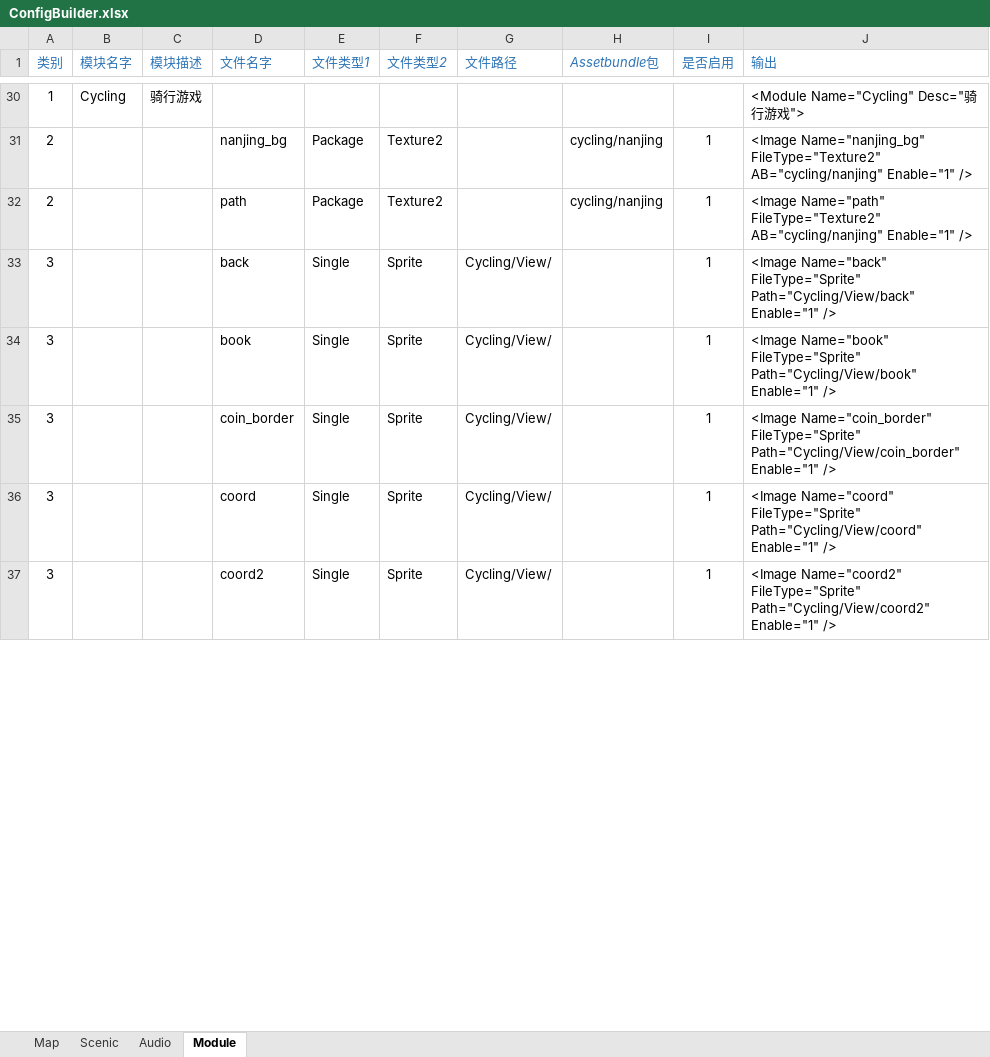
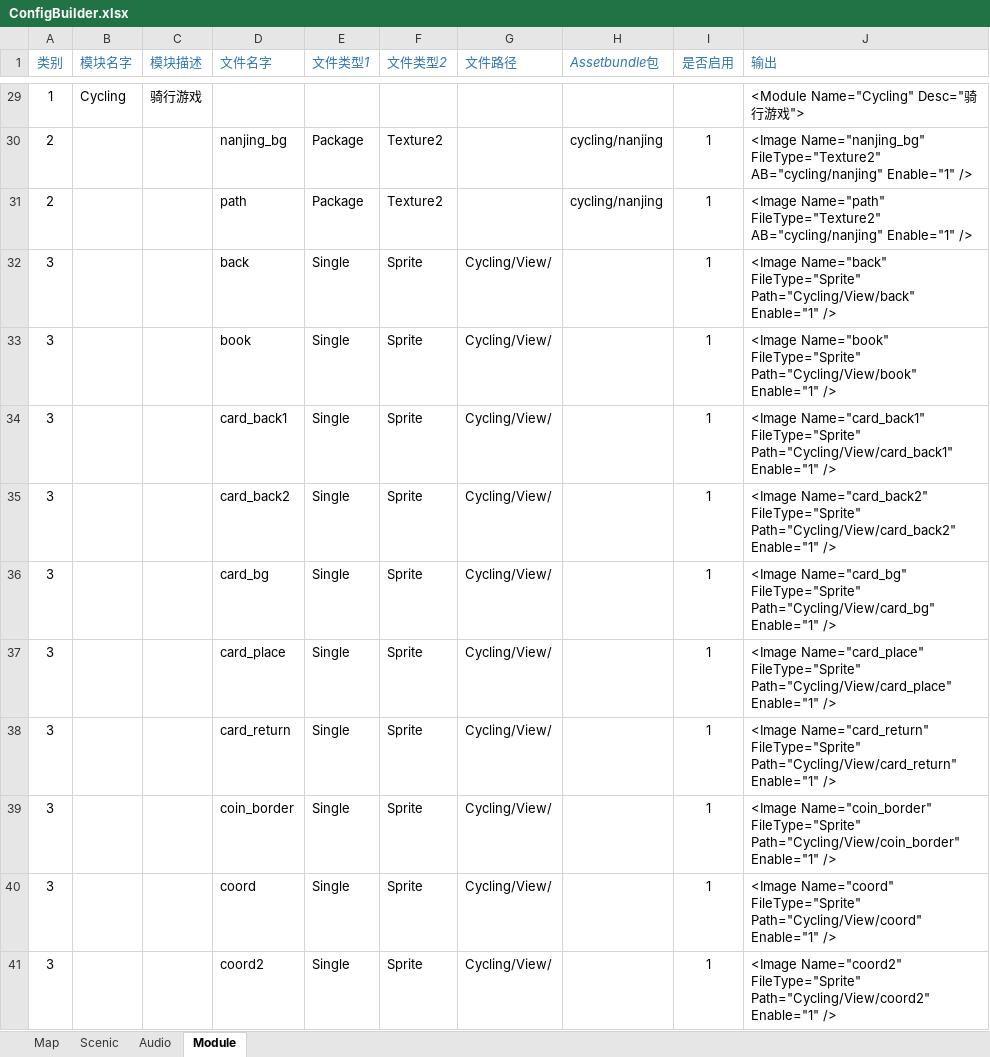
Before and after one commit to EarlyAnt/AppGame, an Excel workbook: Resources/configs/ConfigBuilder.xlsx, sheet Module, drawn as a sheet; only a part is shown, gaps mark what is left out; values as stored, in another font and other column widths than the file's, no borders; conditional formats not drawn; the diff covers the shown part only; the diff names each change by its address in the sheet, - before the commit and + after, or states it on an @@ line.

Commit message:
1.ModuleConfig.xml配置文件，调整骑行游戏图片的目录结构，并修改图片配置。 2.重新备份骑行游戏的图片。 3.Cycling.prefab预制体，记录图片目录结构的调整。

```diff
--- a/Resources/configs/ConfigBuilder.xlsx (sheet Module)
+++ b/Resources/configs/ConfigBuilder.xlsx (sheet Module)
+row 34: 3 |  |  | card_back1 | Single | Sprite | Cycling/View/ |  | 1 | <Image Name="card_back1" FileType="Sprite" Path="Cycling/View/card_back1" Enable="1" />
+row 35: 3 |  |  | card_back2 | Single | Sprite | Cycling/View/ |  | 1 | <Image Name="card_back2" FileType="Sprite" Path="Cycling/View/card_back2" Enable="1" />
+row 36: 3 |  |  | card_bg | Single | Sprite | Cycling/View/ |  | 1 | <Image Name="card_bg" FileType="Sprite" Path="Cycling/View/card_bg" Enable="1" />
+row 37: 3 |  |  | card_place | Single | Sprite | Cycling/View/ |  | 1 | <Image Name="card_place" FileType="Sprite" Path="Cycling/View/card_place" Enable="1" />
+row 38: 3 |  |  | card_return | Single | Sprite | Cycling/View/ |  | 1 | <Image Name="card_return" FileType="Sprite" Path="Cycling/View/card_return" Enable="1" />
```
Also changed, not shown: 1 added row and 7 removed rows elsewhere in this sheet, formulas that keep their value, 24 other files.
